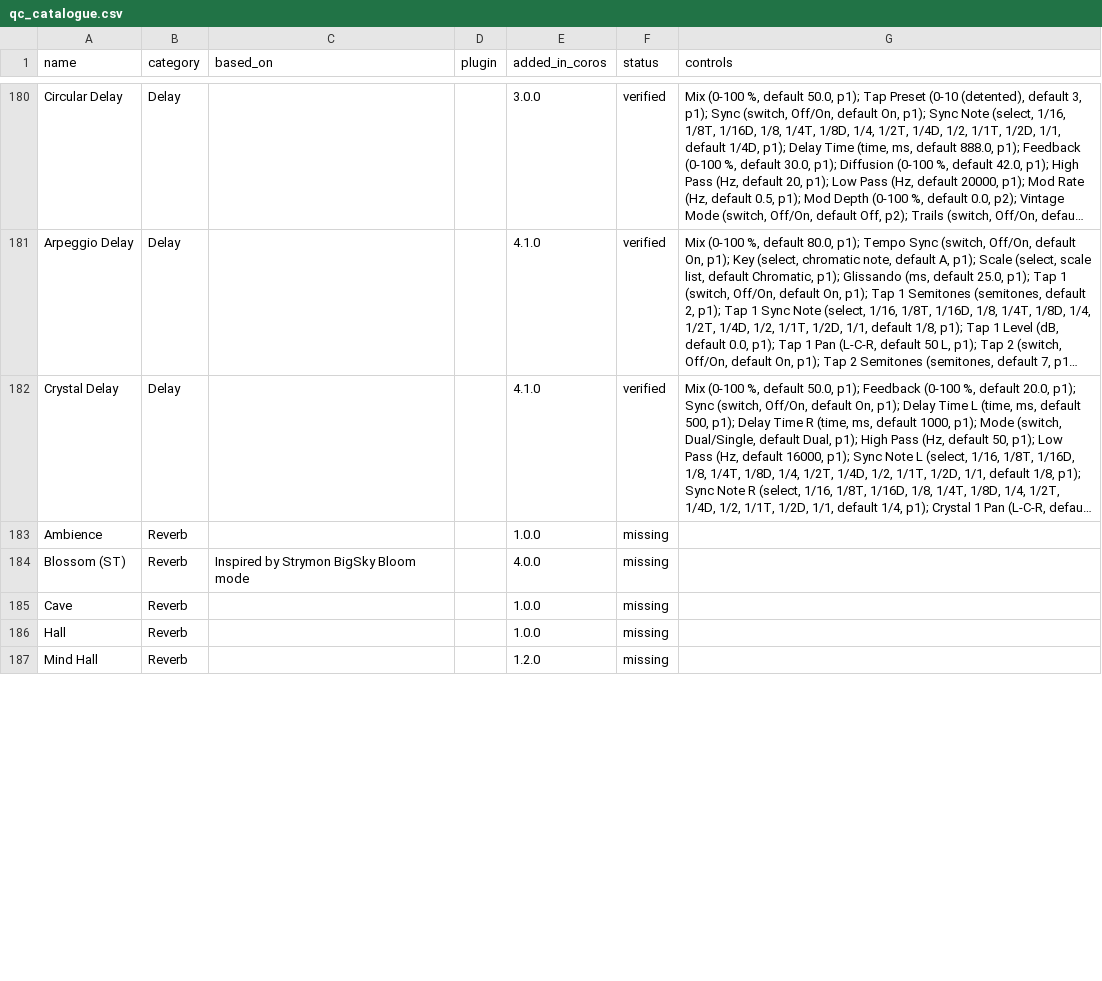
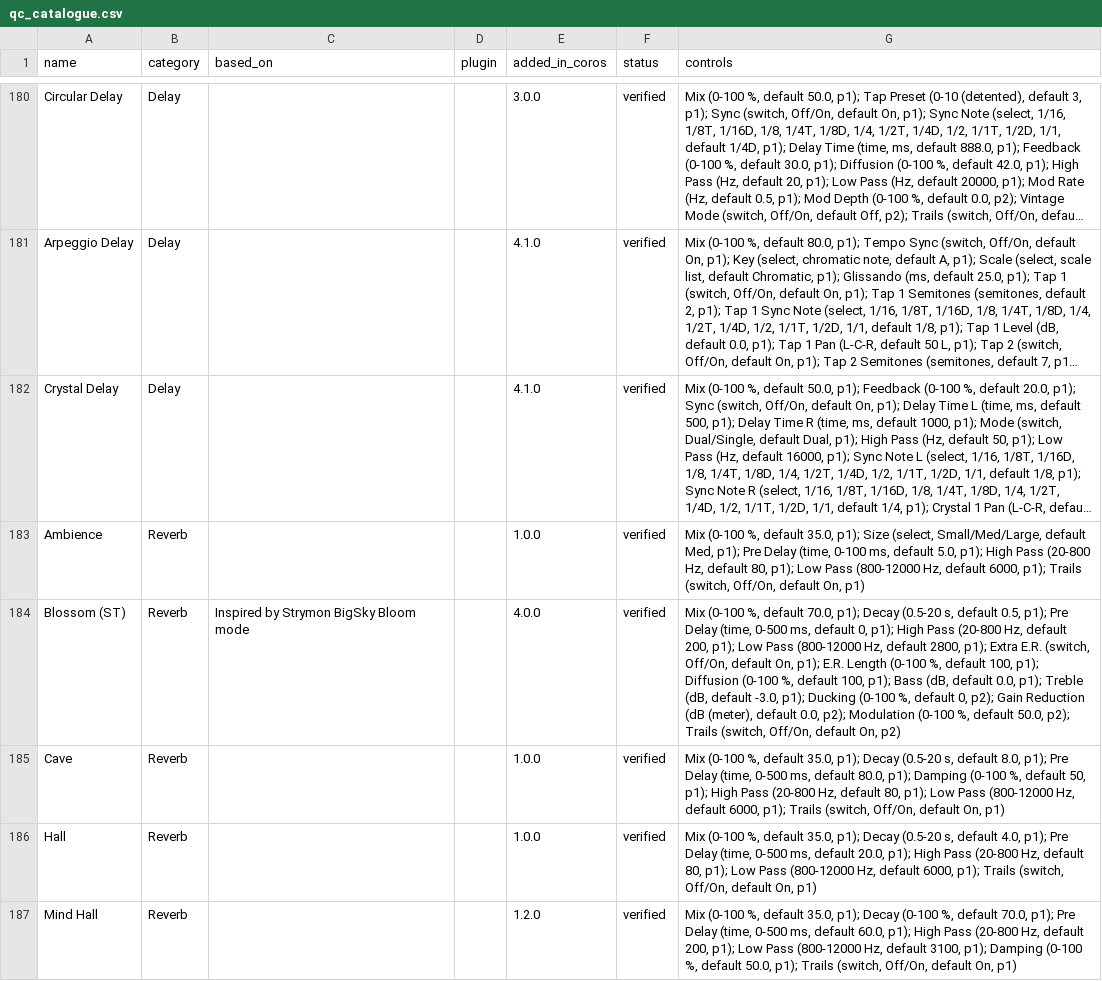
Before and after one commit to elkraezse/quad-cortex-device-database, a CSV file: data/qc_catalogue.csv, drawn as a sheet; only a part is shown, gaps mark what is left out; long unchanged cells end in …; the diff covers the shown part only; the diff names each change by its address in the sheet, - before the commit and + after, or states it on an @@ line.

```diff
--- a/data/qc_catalogue.csv
+++ b/data/qc_catalogue.csv
-F183:F187 (status): missing
+F183:F187 (status): verified
-G183 (controls): (empty)
+G183 (controls): Mix (0-100 %, default 35.0, p1); Size (select, Small/Med/Large, default Med, p1); Pre Delay (time, 0-100 ms, default 5.0, p1); High Pass (20-800 Hz, default 80, p1); Low Pass (800-12000 Hz, default 6000, p1); Trails (switch, Off/On, default On, p1)
-G184 (controls): (empty)
+G184 (controls): Mix (0-100 %, default 70.0, p1); Decay (0.5-20 s, default 0.5, p1); Pre Delay (time, 0-500 ms, default 0, p1); High Pass (20-800 Hz, default 200, p1); Low Pass (800-12000 Hz, default 2800, p1); Extra E.R. (switch, Off/On, default On, p1); E.R. Length (0-100 %, default 100, p1); Diffusion (0-100 %, default 100, p1); Bass (dB, default 0.0, p1); Treble (dB, default -3.0, p1); Ducking (0-100 %, default 0, p2); Gain Reduction (dB (meter), default 0.0, p2); Modulation (0-100 %, default 50.0, p2); Trails (switch, Off/On, default On, p2)
-G185 (controls): (empty)
+G185 (controls): Mix (0-100 %, default 35.0, p1); Decay (0.5-20 s, default 8.0, p1); Pre Delay (time, 0-500 ms, default 80.0, p1); Damping (0-100 %, default 50, p1); High Pass (20-800 Hz, default 80, p1); Low Pass (800-12000 Hz, default 6000, p1); Trails (switch, Off/On, default On, p1)
-G186 (controls): (empty)
+G186 (controls): Mix (0-100 %, default 35.0, p1); Decay (0.5-20 s, default 4.0, p1); Pre Delay (time, 0-500 ms, default 20.0, p1); High Pass (20-800 Hz, default 80, p1); Low Pass (800-12000 Hz, default 6000, p1); Trails (switch, Off/On, default On, p1)
-G187 (controls): (empty)
+G187 (controls): Mix (0-100 %, default 35.0, p1); Decay (0-100 %, default 70.0, p1); Pre Delay (time, 0-500 ms, default 60.0, p1); High Pass (20-800 Hz, default 200, p1); Low Pass (800-12000 Hz, default 3100, p1); Damping (0-100 %, default 50.0, p1); Trails (switch, Off/On, default On, p1)
```
Also changed, not shown: 22 edited cells elsewhere in this file, 2 other files.
